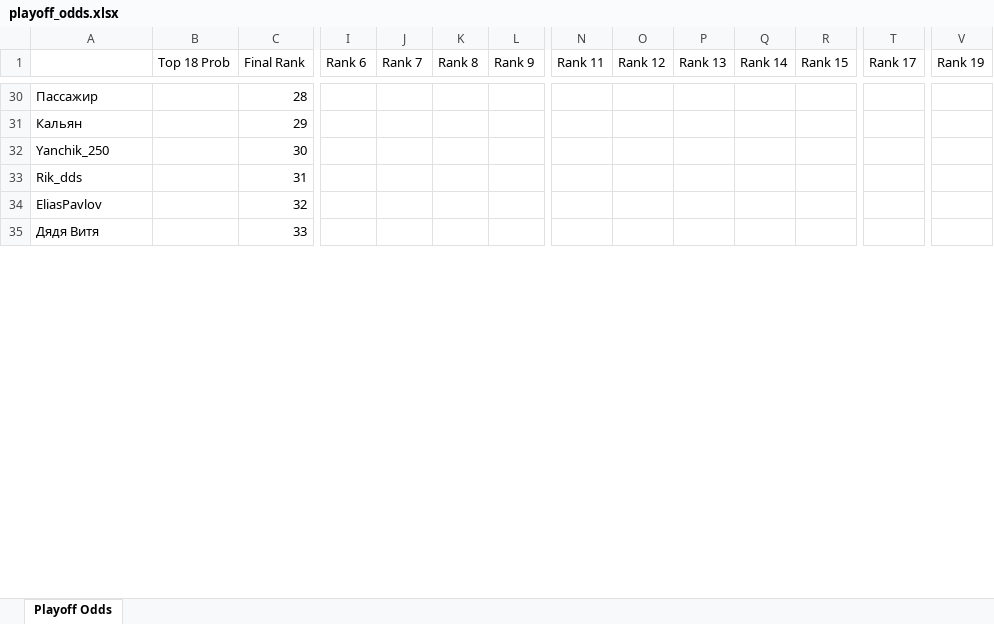
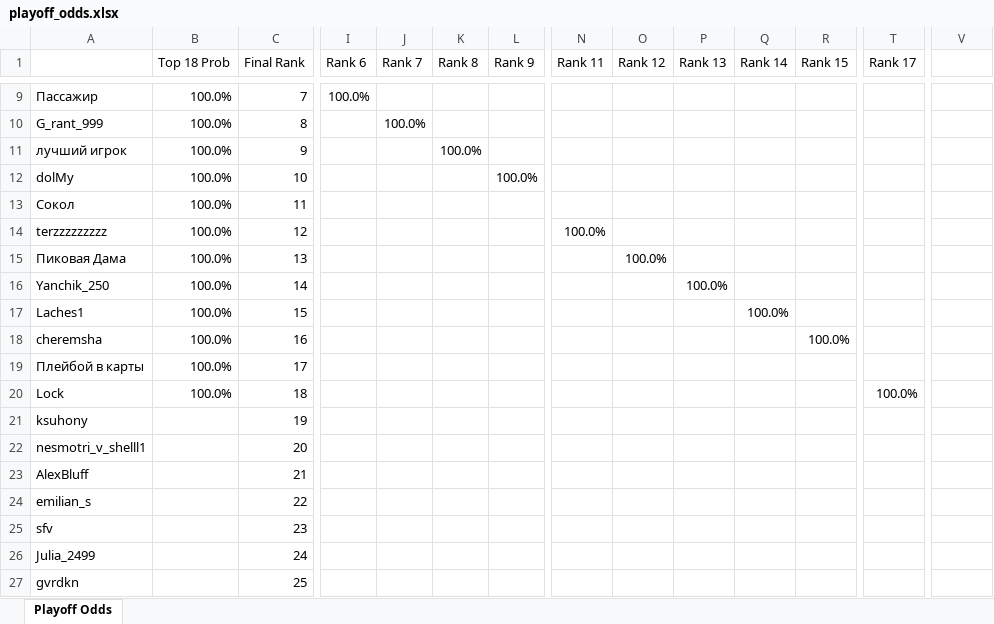
Before and after one commit to andyforprez/mask_off_stats, an Excel workbook: data/playoff_odds.xlsx, sheet Playoff Odds, drawn as a sheet; only a part is shown, gaps mark what is left out; values as stored, in another font and other column widths than the file's, no borders; conditional formats not drawn; removed rows and columns are numbered as before the commit, all else as after; rows hold the shown columns only; the diff covers the shown part only; the diff names each change by its address in the sheet, - before the commit and + after, or states it on an @@ line.

```diff
--- a/data/playoff_odds.xlsx (sheet Playoff Odds)
+++ b/data/playoff_odds.xlsx (sheet Playoff Odds)
-V1: Rank 19
+V1: (empty)
-B9 (Top 18 Prob): (empty)
+B9 (Top 18 Prob): 100.0%
-C9 (Final Rank): 28
+C9 (Final Rank): 7
-I9 (Rank 6): (empty)
+I9 (Rank 6): 100.0%
-row 31: Кальян |  | 29
+row 10: G_rant_999 | 100.0% | 8 |  | 100.0%
+row 11: лучший игрок | 100.0% | 9 |  |  | 100.0%
+row 12: dolMy | 100.0% | 10 |  |  |  | 100.0%
+row 13: Сокол | 100.0% | 11
+row 14: terzzzzzzzzz | 100.0% | 12 |  |  |  |  | 100.0%
+row 15: Пиковая Дама | 100.0% | 13 |  |  |  |  |  | 100.0%
-B16 (Top 18 Prob): (empty)
+B16 (Top 18 Prob): 100.0%
-C16 (Final Rank): 30
+C16 (Final Rank): 14
-P16 (Rank 13): (empty)
+P16 (Rank 13): 100.0%
-row 33: Rik_dds |  | 31
-row 34: EliasPavlov |  | 32
-row 35: Дядя Витя |  | 33
+row 17: Laches1 | 100.0% | 15 |  |  |  |  |  |  |  | 100.0%
+row 18: cheremsha | 100.0% | 16 |  |  |  |  |  |  |  |  | 100.0%
+row 19: Плейбой в карты | 100.0% | 17
+row 20: Lock | 100.0% | 18 |  |  |  |  |  |  |  |  |  | 100.0%
+row 21: ksuhony |  | 19
+row 22: nesmotri_v_shelll1 |  | 20
+row 23: AlexBluff |  | 21
+row 24: emilian_s |  | 22
+row 25: sfv |  | 23
+row 26: Julia_2499 |  | 24
+row 27: gvrdkn |  | 25
```
Also changed, not shown: 11 added rows, 24 removed rows and 25 edited cells elsewhere in this sheet, 9 other files.
